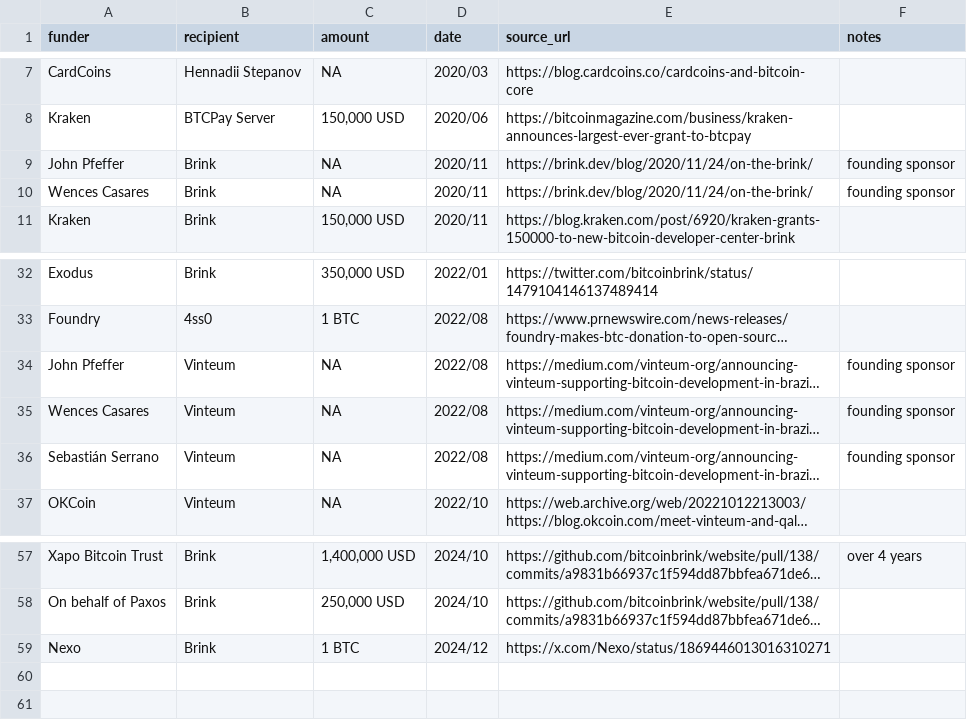
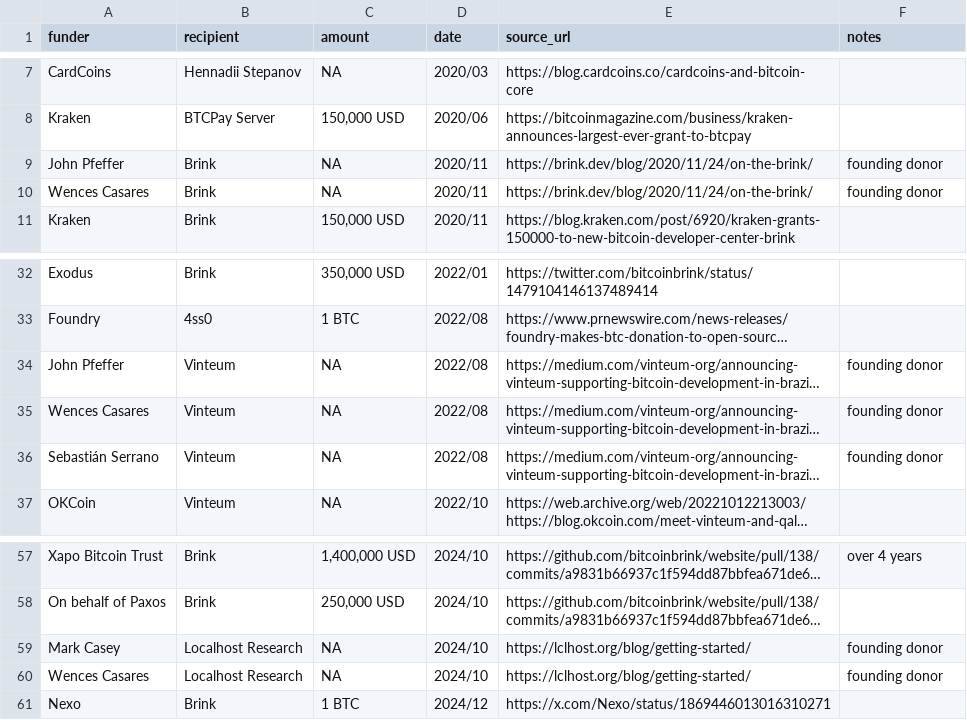
Before and after one commit to whofundsbitcoin/website, a CSV file: funding.csv, drawn as a sheet; only a part is shown, gaps mark what is left out; long unchanged cells end in …; the diff names each change by its address in the sheet, - before the commit and + after, or states it on an @@ line.

Commit message:
add Localhost Research founding donors

```diff
--- a/funding.csv
+++ b/funding.csv
-F9:F10 (notes): founding sponsor
+F9:F10 (notes): founding donor
-F34:F36 (notes): founding sponsor
+F34:F36 (notes): founding donor
+row 59: Mark Casey | Localhost Research | NA | 2024/10 | https://lclhost.org/blog/getting-started/ | founding donor
+row 60: Wences Casares | Localhost Research | NA | 2024/10 | https://lclhost.org/blog/getting-started/ | founding donor
```
